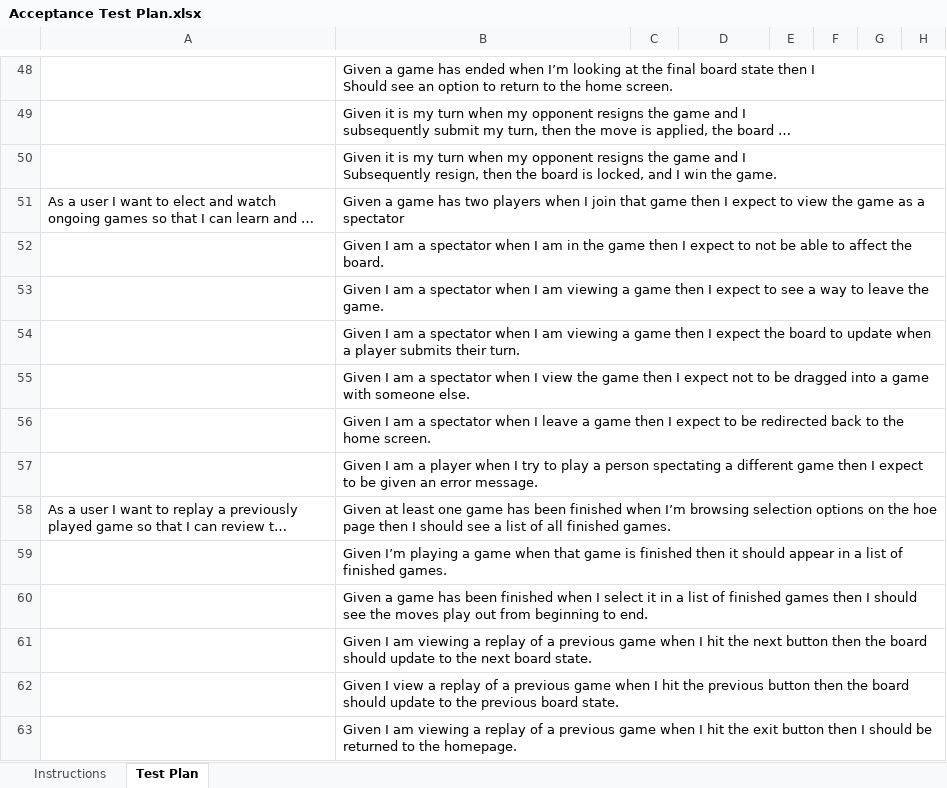
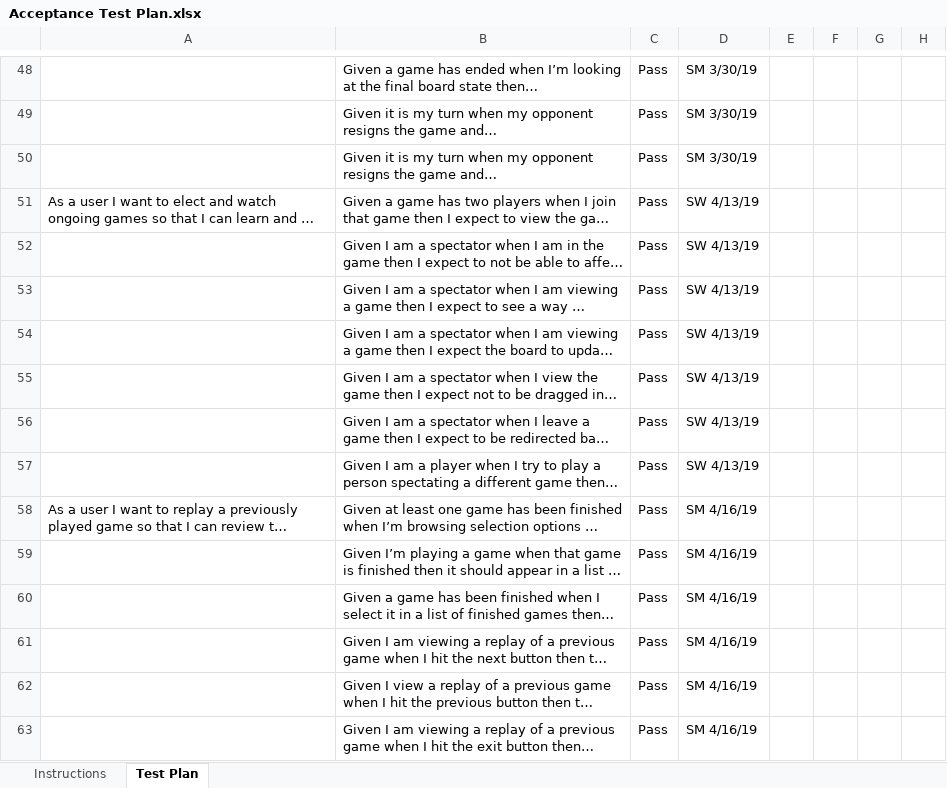
Before and after one commit to chrisj42/webcheckers, an Excel workbook: etc/Acceptance Test Plan.xlsx, sheet Test Plan, drawn as a sheet; only a part is shown, gaps mark what is left out; long unchanged cells end in …; values as stored, in another font and other column widths than the file's, no borders; conditional formats not drawn; the diff covers the shown part only; the diff names each change by its address in the sheet, - before the commit and + after, or states it on an @@ line.

Commit message:
updated Acceptance test plan, but may need more updating

```diff
--- a/etc/Acceptance Test Plan.xlsx (sheet Test Plan)
+++ b/etc/Acceptance Test Plan.xlsx (sheet Test Plan)
-C48:C63: (empty)
+C48:C63: Pass
-D48:D50: (empty)
+D48:D50: SM 3/30/19
-D51:D57: (empty)
+D51:D57: SW 4/13/19
-D58:D63: (empty)
+D58:D63: SM 4/16/19
```
Also changed, not shown: 54 edited cells elsewhere in this sheet, 1 other file.
